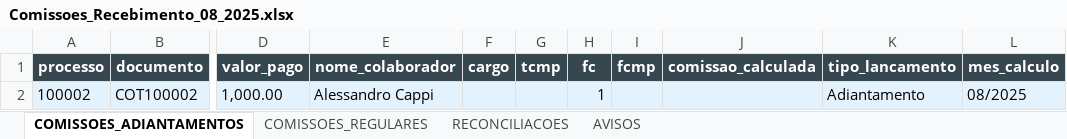
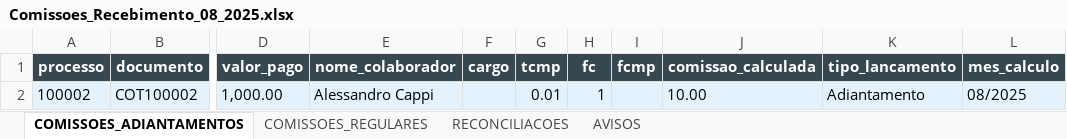
Before and after one commit to tiago-cappi/PROJETO_COMISSOES_V2, an Excel workbook: test_env/Comissoes_Recebimento_08_2025.xlsx, sheet COMISSOES_ADIANTAMENTOS, drawn as a sheet; only a part is shown, gaps mark what is left out; values as stored, in another font and other column widths than the file's, no borders; the diff names each change by its address in the sheet, - before the commit and + after, or states it on an @@ line.

```diff
--- a/test_env/Comissoes_Recebimento_08_2025.xlsx (sheet COMISSOES_ADIANTAMENTOS)
+++ b/test_env/Comissoes_Recebimento_08_2025.xlsx (sheet COMISSOES_ADIANTAMENTOS)
-G2 (tcmp): (empty)
+G2 (tcmp): 0.01
-J2 (comissao_calculada): (empty)
+J2 (comissao_calculada): 10.00
```
Also changed, not shown: Estado_Processos_Recebimento.xlsx, test_env/Estado_Processos_Recebimento.xlsx, 45 other files.
